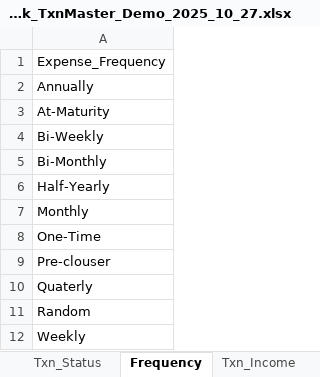
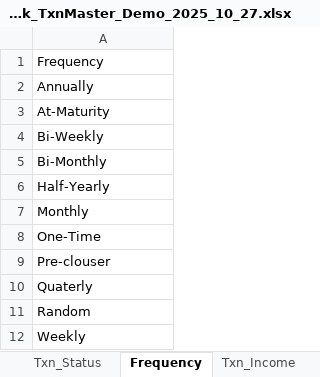
Before and after one commit to 6476487685/ClearView, an Excel workbook: Account_Invest_Income_Task_TxnMaster_Demo_2025_10_27.xlsx, sheet Frequency, drawn as a sheet; values as stored, in another font and other column widths than the file's, no borders; the diff names each change by its address in the sheet, - before the commit and + after, or states it on an @@ line.

```diff
--- a/Account_Invest_Income_Task_TxnMaster_Demo_2025_10_27.xlsx (sheet Frequency)
+++ b/Account_Invest_Income_Task_TxnMaster_Demo_2025_10_27.xlsx (sheet Frequency)
-A1: Expense_Frequency
+A1: Frequency
```
Also changed, not shown: sheet Ac_Status, sheet Txn_Status, sheet Currency, 2 other files.
